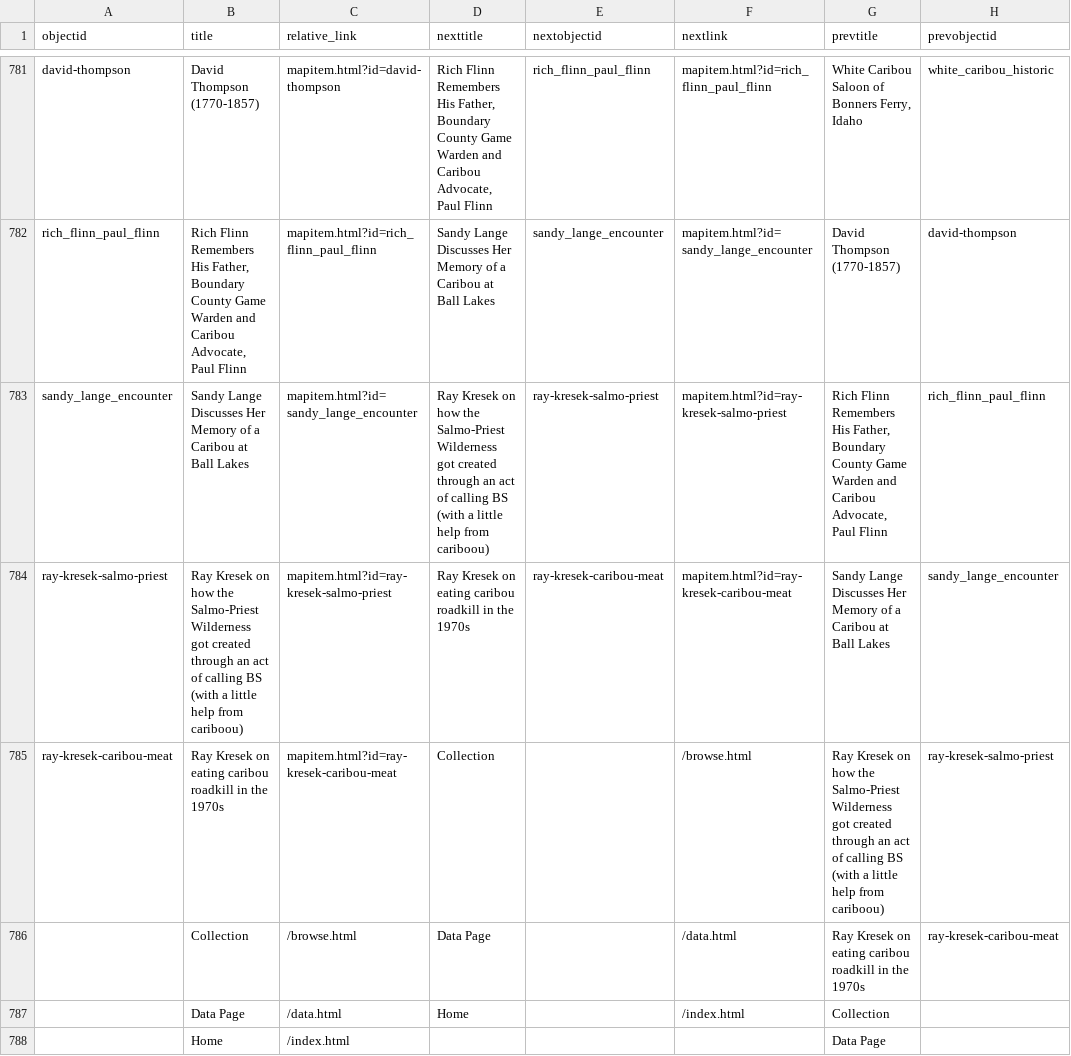
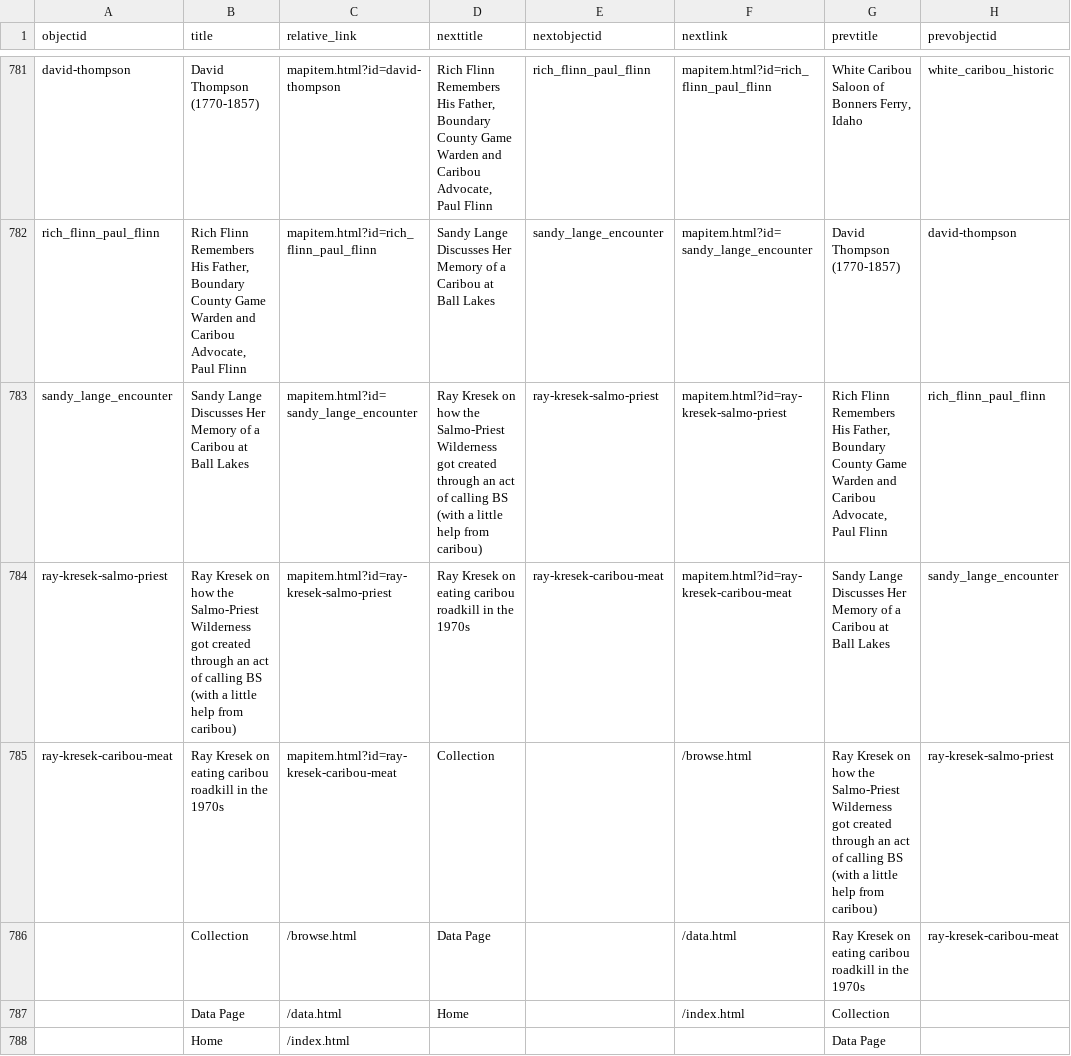
Before and after one commit to thecdil/storying_combined, a CSV file: _data/pages.csv, drawn as a sheet; only a part is shown, gaps mark what is left out; the diff names each change by its address in the sheet, - before the commit and + after, or states it on an @@ line.

Commit message:
bug fix 'cariboou'

```diff
--- a/_data/pages.csv
+++ b/_data/pages.csv
-D783 (nexttitle): …help from cariboou)
+D783 (nexttitle): …help from caribou)
-B784 (title): …help from cariboou)
+B784 (title): …help from caribou)
-G785 (prevtitle): …help from cariboou)
+G785 (prevtitle): …help from caribou)
```
